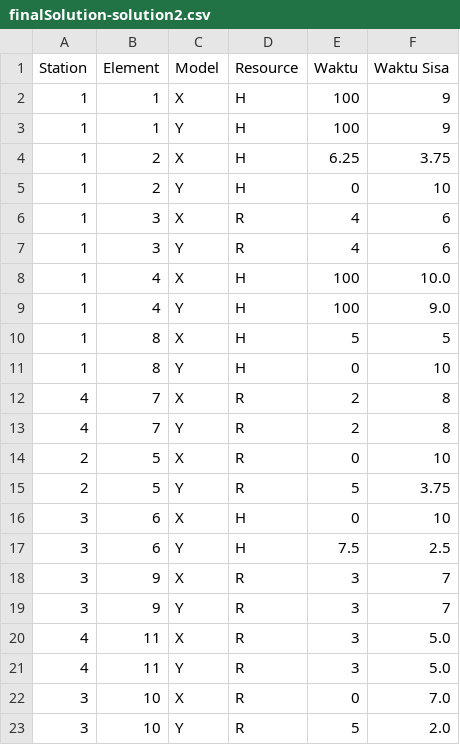
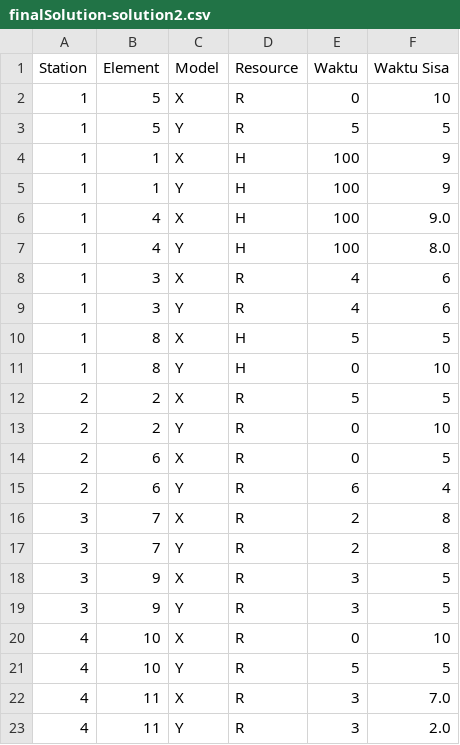
Before and after one commit to TheOne28/Simulated_Annealing, a CSV file: data/output/finalSolution-solution2.csv, drawn as a sheet.

Commit message:
Sort best solution

```diff
--- a/data/output/finalSolution-solution2.csv
+++ b/data/output/finalSolution-solution2.csv
@@ -1,23 +1,23 @@
 Station,Element,Model,Resource,Waktu,Waktu Sisa
+1,5,X,R,0,10
+1,5,Y,R,5,5
 1,1,X,H,100,9
 1,1,Y,H,100,9
-1,2,X,H,6.25,3.75
-1,2,Y,H,0,10
+1,4,X,H,100,9.0
+1,4,Y,H,100,8.0
 1,3,X,R,4,6
 1,3,Y,R,4,6
-1,4,X,H,100,10.0
-1,4,Y,H,100,9.0
 1,8,X,H,5,5
 1,8,Y,H,0,10
-4,7,X,R,2,8
-4,7,Y,R,2,8
-2,5,X,R,0,10
-2,5,Y,R,5,3.75
-3,6,X,H,0,10
-3,6,Y,H,7.5,2.5
-3,9,X,R,3,7
-3,9,Y,R,3,7
-4,11,X,R,3,5.0
-4,11,Y,R,3,5.0
-3,10,X,R,0,7.0
-3,10,Y,R,5,2.0
+2,2,X,R,5,5
+2,2,Y,R,0,10
+2,6,X,R,0,5
+2,6,Y,R,6,4
+3,7,X,R,2,8
+3,7,Y,R,2,8
+3,9,X,R,3,5
+3,9,Y,R,3,5
+4,10,X,R,0,10
+4,10,Y,R,5,5
+4,11,X,R,3,7.0
+4,11,Y,R,3,2.0
```
Also changed, not shown: 10 other files.
